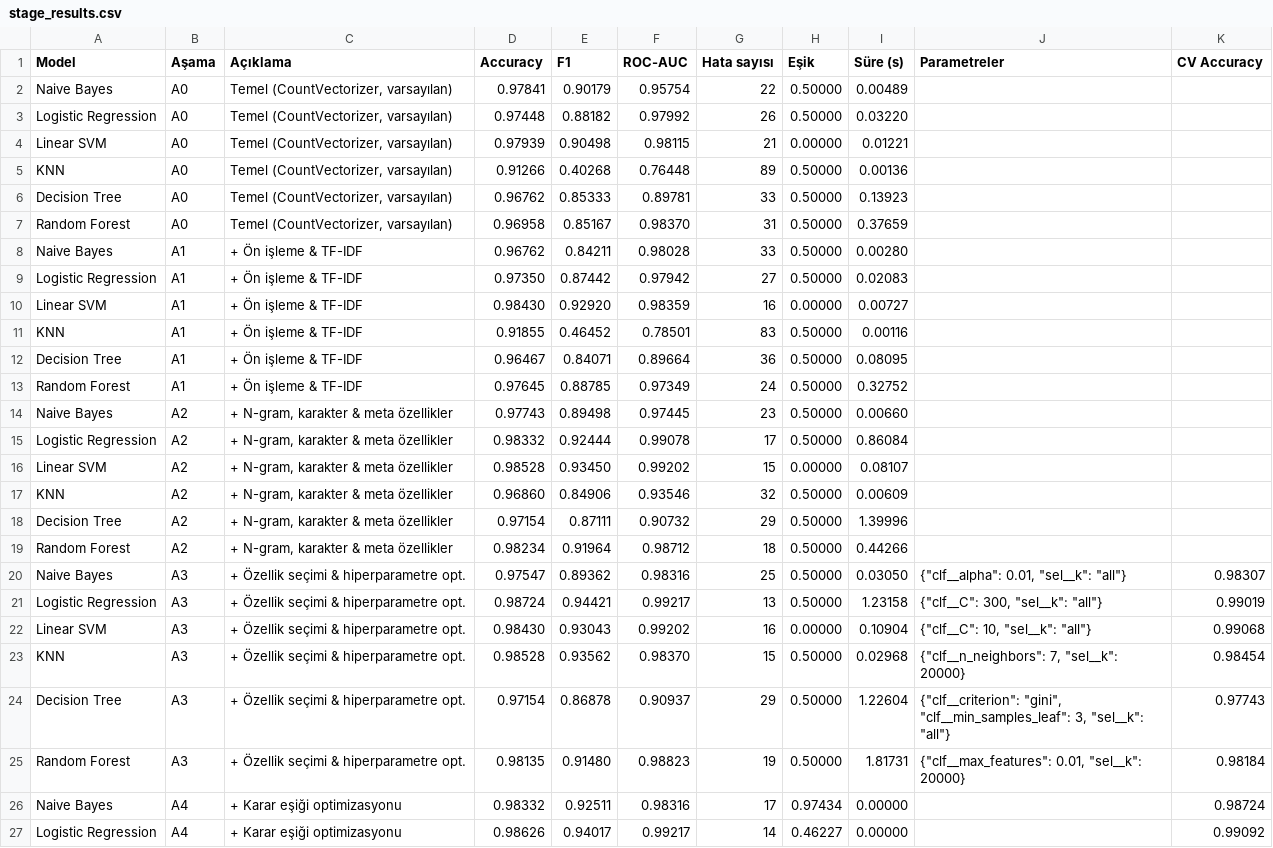
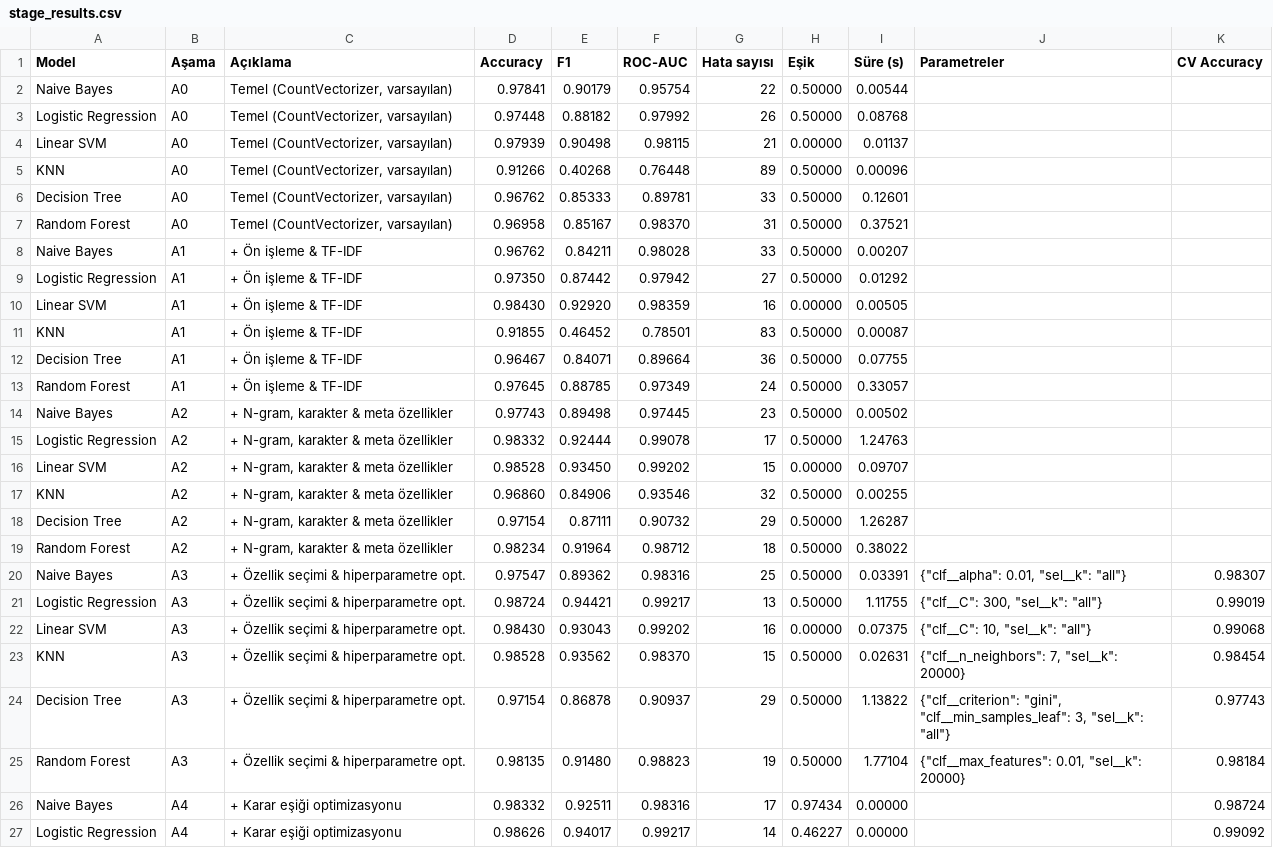
Before and after one commit to Haforyx/avucluhocaodev1, a CSV file: avucluhocaodev2/results/sms/stage_results.csv, drawn as a sheet; only a part is shown; the diff covers the shown part only.

```diff
--- a/avucluhocaodev2/results/sms/stage_results.csv
+++ b/avucluhocaodev2/results/sms/stage_results.csv
@@ -1,26 +1,26 @@
 Model,Aşama,Açıklama,Accuracy,F1,ROC-AUC,Hata sayısı,Eşik,Süre (s),Parametreler,CV Accuracy
-Naive Bayes,A0,"Temel (CountVectorizer, varsayılan)",0.97841,0.90179,0.95754,22,0.50000,0.00489,,
-Logistic Regression,A0,"Temel (CountVectorizer, varsayılan)",0.97448,0.88182,0.97992,26,0.50000,0.03220,,
-Linear SVM,A0,"Temel (CountVectorizer, varsayılan)",0.97939,0.90498,0.98115,21,0.00000,0.01221,,
-KNN,A0,"Temel (CountVectorizer, varsayılan)",0.91266,0.40268,0.76448,89,0.50000,0.00136,,
-Decision Tree,A0,"Temel (CountVectorizer, varsayılan)",0.96762,0.85333,0.89781,33,0.50000,0.13923,,
-Random Forest,A0,"Temel (CountVectorizer, varsayılan)",0.96958,0.85167,0.98370,31,0.50000,0.37659,,
-Naive Bayes,A1,+ Ön işleme & TF-IDF,0.96762,0.84211,0.98028,33,0.50000,0.00280,,
-Logistic Regression,A1,+ Ön işleme & TF-IDF,0.97350,0.87442,0.97942,27,0.50000,0.02083,,
-Linear SVM,A1,+ Ön işleme & TF-IDF,0.98430,0.92920,0.98359,16,0.00000,0.00727,,
-KNN,A1,+ Ön işleme & TF-IDF,0.91855,0.46452,0.78501,83,0.50000,0.00116,,
-Decision Tree,A1,+ Ön işleme & TF-IDF,0.96467,0.84071,0.89664,36,0.50000,0.08095,,
-Random Forest,A1,+ Ön işleme & TF-IDF,0.97645,0.88785,0.97349,24,0.50000,0.32752,,
-Naive Bayes,A2,"+ N-gram, karakter & meta özellikler",0.97743,0.89498,0.97445,23,0.50000,0.00660,,
-Logistic Regression,A2,"+ N-gram, karakter & meta özellikler",0.98332,0.92444,0.99078,17,0.50000,0.86084,,
-Linear SVM,A2,"+ N-gram, karakter & meta özellikler",0.98528,0.93450,0.99202,15,0.00000,0.08107,,
-KNN,A2,"+ N-gram, karakter & meta özellikler",0.96860,0.84906,0.93546,32,0.50000,0.00609,,
-Decision Tree,A2,"+ N-gram, karakter & meta özellikler",0.97154,0.87111,0.90732,29,0.50000,1.39996,,
-Random Forest,A2,"+ N-gram, karakter & meta özellikler",0.98234,0.91964,0.98712,18,0.50000,0.44266,,
-Naive Bayes,A3,+ Özellik seçimi & hiperparametre opt.,0.97547,0.89362,0.98316,25,0.50000,0.03050,"{""clf__alpha"": 0.01, ""sel__k"": ""all""}",0.98307
-Logistic Regression,A3,+ Özellik seçimi & hiperparametre opt.,0.98724,0.94421,0.99217,13,0.50000,1.23158,"{""clf__C"": 300, ""sel__k"": ""all""}",0.99019
-Linear SVM,A3,+ Özellik seçimi & hiperparametre opt.,0.98430,0.93043,0.99202,16,0.00000,0.10904,"{""clf__C"": 10, ""sel__k"": ""all""}",0.99068
-KNN,A3,+ Özellik seçimi & hiperparametre opt.,0.98528,0.93562,0.98370,15,0.50000,0.02968,"{""clf__n_neighbors"": 7, ""sel__k"": 20000}",0.98454
-Decision Tree,A3,+ Özellik seçimi & hiperparametre opt.,0.97154,0.86878,0.90937,29,0.50000,1.22604,"{""clf__criterion"": ""gini"", ""clf__min_samples_leaf"": 3, ""sel__k"": ""all""}",0.97743
-Random Forest,A3,+ Özellik seçimi & hiperparametre opt.,0.98135,0.91480,0.98823,19,0.50000,1.81731,"{""clf__max_features"": 0.01, ""sel__k"": 20000}",0.98184
+Naive Bayes,A0,"Temel (CountVectorizer, varsayılan)",0.97841,0.90179,0.95754,22,0.50000,0.00544,,
+Logistic Regression,A0,"Temel (CountVectorizer, varsayılan)",0.97448,0.88182,0.97992,26,0.50000,0.08768,,
+Linear SVM,A0,"Temel (CountVectorizer, varsayılan)",0.97939,0.90498,0.98115,21,0.00000,0.01137,,
+KNN,A0,"Temel (CountVectorizer, varsayılan)",0.91266,0.40268,0.76448,89,0.50000,0.00096,,
+Decision Tree,A0,"Temel (CountVectorizer, varsayılan)",0.96762,0.85333,0.89781,33,0.50000,0.12601,,
+Random Forest,A0,"Temel (CountVectorizer, varsayılan)",0.96958,0.85167,0.98370,31,0.50000,0.37521,,
+Naive Bayes,A1,+ Ön işleme & TF-IDF,0.96762,0.84211,0.98028,33,0.50000,0.00207,,
+Logistic Regression,A1,+ Ön işleme & TF-IDF,0.97350,0.87442,0.97942,27,0.50000,0.01292,,
+Linear SVM,A1,+ Ön işleme & TF-IDF,0.98430,0.92920,0.98359,16,0.00000,0.00505,,
+KNN,A1,+ Ön işleme & TF-IDF,0.91855,0.46452,0.78501,83,0.50000,0.00087,,
+Decision Tree,A1,+ Ön işleme & TF-IDF,0.96467,0.84071,0.89664,36,0.50000,0.07755,,
+Random Forest,A1,+ Ön işleme & TF-IDF,0.97645,0.88785,0.97349,24,0.50000,0.33057,,
+Naive Bayes,A2,"+ N-gram, karakter & meta özellikler",0.97743,0.89498,0.97445,23,0.50000,0.00502,,
+Logistic Regression,A2,"+ N-gram, karakter & meta özellikler",0.98332,0.92444,0.99078,17,0.50000,1.24763,,
+Linear SVM,A2,"+ N-gram, karakter & meta özellikler",0.98528,0.93450,0.99202,15,0.00000,0.09707,,
+KNN,A2,"+ N-gram, karakter & meta özellikler",0.96860,0.84906,0.93546,32,0.50000,0.00255,,
+Decision Tree,A2,"+ N-gram, karakter & meta özellikler",0.97154,0.87111,0.90732,29,0.50000,1.26287,,
+Random Forest,A2,"+ N-gram, karakter & meta özellikler",0.98234,0.91964,0.98712,18,0.50000,0.38022,,
+Naive Bayes,A3,+ Özellik seçimi & hiperparametre opt.,0.97547,0.89362,0.98316,25,0.50000,0.03391,"{""clf__alpha"": 0.01, ""sel__k"": ""all""}",0.98307
+Logistic Regression,A3,+ Özellik seçimi & hiperparametre opt.,0.98724,0.94421,0.99217,13,0.50000,1.11755,"{""clf__C"": 300, ""sel__k"": ""all""}",0.99019
+Linear SVM,A3,+ Özellik seçimi & hiperparametre opt.,0.98430,0.93043,0.99202,16,0.00000,0.07375,"{""clf__C"": 10, ""sel__k"": ""all""}",0.99068
+KNN,A3,+ Özellik seçimi & hiperparametre opt.,0.98528,0.93562,0.98370,15,0.50000,0.02631,"{""clf__n_neighbors"": 7, ""sel__k"": 20000}",0.98454
+Decision Tree,A3,+ Özellik seçimi & hiperparametre opt.,0.97154,0.86878,0.90937,29,0.50000,1.13822,"{""clf__criterion"": ""gini"", ""clf__min_samples_leaf"": 3, ""sel__k"": ""all""}",0.97743
+Random Forest,A3,+ Özellik seçimi & hiperparametre opt.,0.98135,0.91480,0.98823,19,0.50000,1.77104,"{""clf__max_features"": 0.01, ""sel__k"": 20000}",0.98184
 Naive Bayes,A4,+ Karar eşiği optimizasyonu,0.98332,0.92511,0.98316,17,0.97434,0.00000,,0.98724
```
Also changed, not shown: 4 edited cells elsewhere in this file, avucluhocaodev2/results/sms/ensemble_results.csv, 6 other files.
